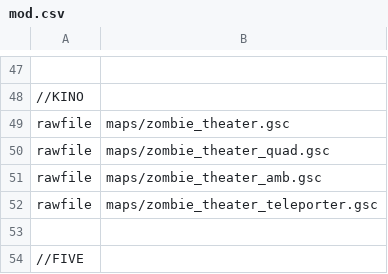
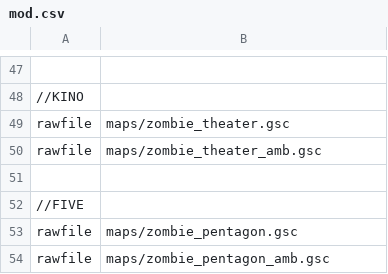
Before and after one commit to Zi0MIX/BO1-Remix, a CSV file: mod.csv, drawn as a sheet; only a part is shown, gaps mark what is left out; the shorter side is filled out with more unchanged rows; the diff names each change by its address in the sheet, - before the commit and + after, or states it on an @@ line.

Commit message:
Remix own files - Theater

```diff
--- a/mod.csv
+++ b/mod.csv
-row 50: rawfile | maps/zombie_theater_quad.gsc
-row 52: rawfile | maps/zombie_theater_teleporter.gsc
```
Also changed, not shown: 6 other files.
